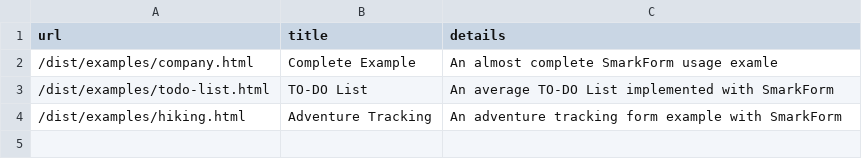
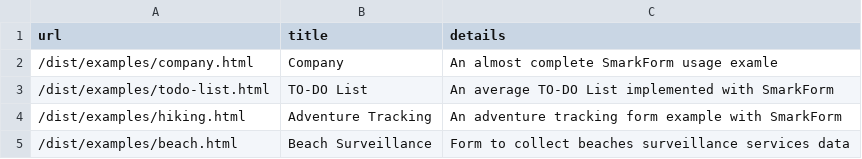
Before and after one commit to bitifet/SmarkForm, a CSV file: docs/_data/examples.csv, drawn as a sheet.

Commit message:
📖 New "Beach Surveillance scheduling" example.

```diff
--- a/docs/_data/examples.csv
+++ b/docs/_data/examples.csv
@@ -1,4 +1,5 @@
 "url","title","details"
-"/dist/examples/company.html","Complete Example","An almost complete SmarkForm usage examle"
+"/dist/examples/company.html","Company","An almost complete SmarkForm usage examle"
 "/dist/examples/todo-list.html","TO-DO List","An average TO-DO List implemented with SmarkForm"
 "/dist/examples/hiking.html","Adventure Tracking","An adventure tracking form example with SmarkForm"
+"/dist/examples/beach.html","Beach Surveillance","Form to collect beaches surveillance services data"
```
Also changed, not shown: 6 other files.
